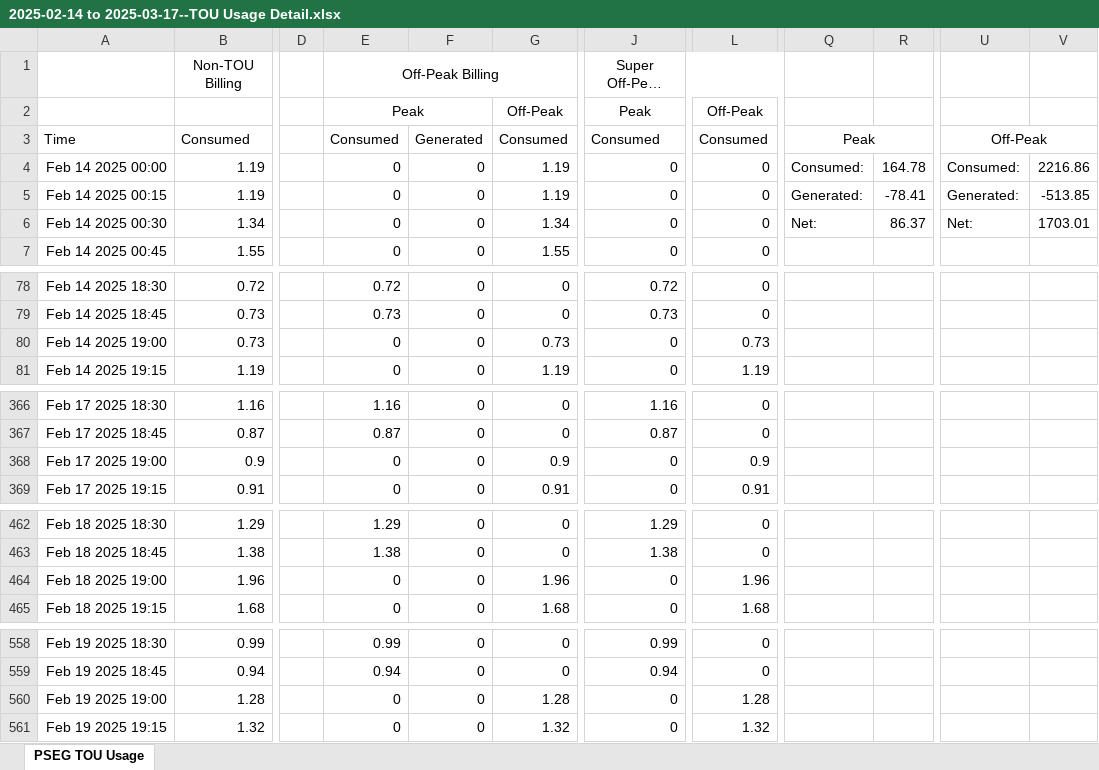
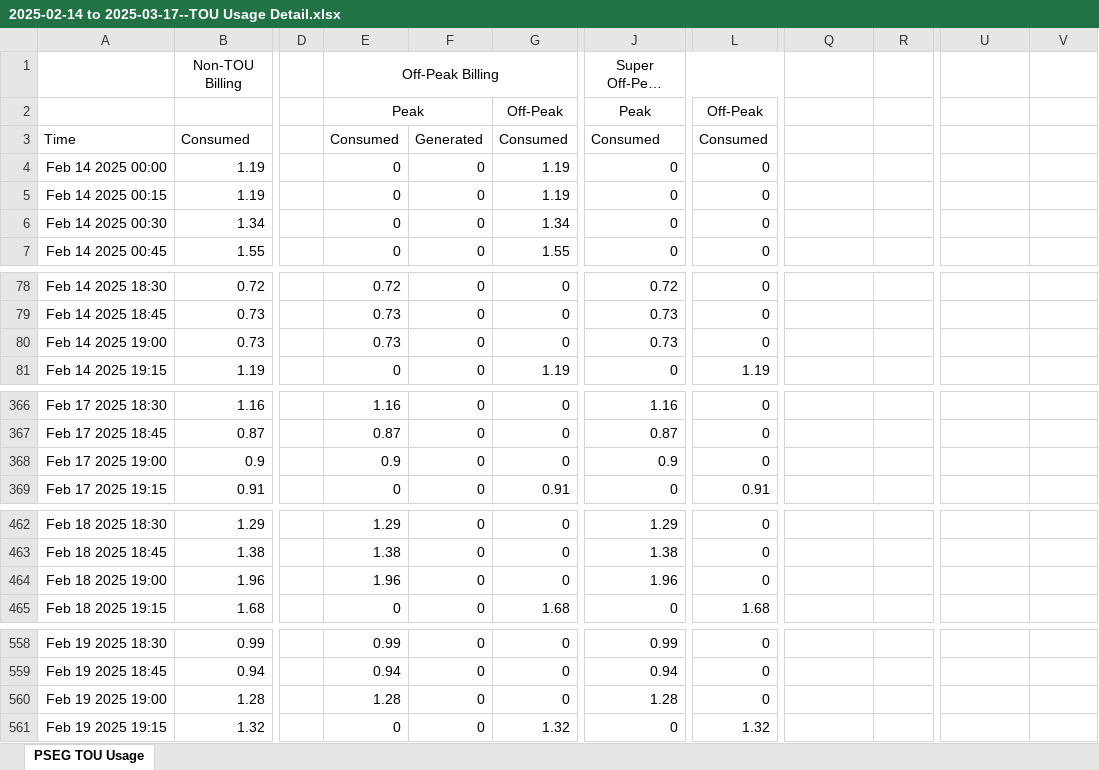
Before and after one commit to AlanLivingston/pseg_parse, an Excel workbook: 2025-02-14 to 2025-03-17--TOU Usage Detail.xlsx, sheet PSEG TOU Usage, drawn as a sheet; only a part is shown, gaps mark what is left out; long unchanged cells end in …; values as stored, in another font and other column widths than the file's, no borders; the diff covers the shown part only; the diff names each change by its address in the sheet, - before the commit and + after, or states it on an @@ line.

```diff
--- a/2025-02-14 to 2025-03-17--TOU Usage Detail.xlsx (sheet PSEG TOU Usage)
+++ b/2025-02-14 to 2025-03-17--TOU Usage Detail.xlsx (sheet PSEG TOU Usage)
-Q3: Peak
+Q3: (empty)
-Q3:R3 merged
-U3: Off-Peak
+U3: (empty)
-U3:V3 merged
-Q4: Consumed:
+Q4: (empty)
-R4: 164.78
+R4: (empty)
-U4: Consumed:
+U4: (empty)
-V4: 2216.86
+V4: (empty)
-Q5: Generated:
+Q5: (empty)
-R5: -78.41
+R5: (empty)
-U5: Generated:
+U5: (empty)
-V5: -513.85
+V5: (empty)
-Q6: Net:
+Q6: (empty)
-R6: 86.37
+R6: (empty)
-U6: Net:
+U6: (empty)
-V6: 1703.01
+V6: (empty)
-E80: 0
+E80: 0.73
-G80: 0.73
+G80: 0
-J80: 0
+J80: 0.73
-L80: 0.73
+L80: 0
-E368: 0
+E368: 0.9
-G368: 0.9
+G368: 0
-J368: 0
+J368: 0.9
-L368: 0.9
+L368: 0
-E464: 0
+E464: 1.96
-G464: 1.96
+G464: 0
-J464: 0
+J464: 1.96
-L464: 1.96
+L464: 0
-E560: 0
+E560: 1.28
-G560: 1.28
+G560: 0
-J560: 0
+J560: 1.28
-L560: 1.28
+L560: 0
```
Also changed, not shown: 132 edited cells elsewhere in this sheet, 2 other files.
